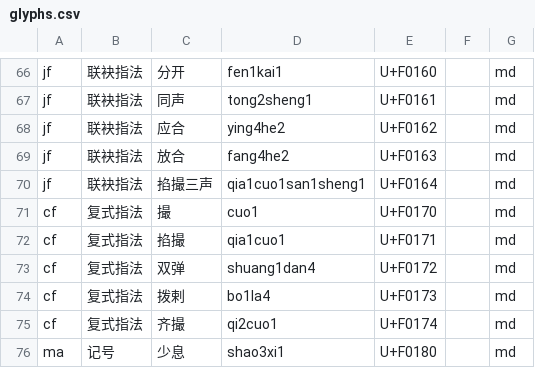
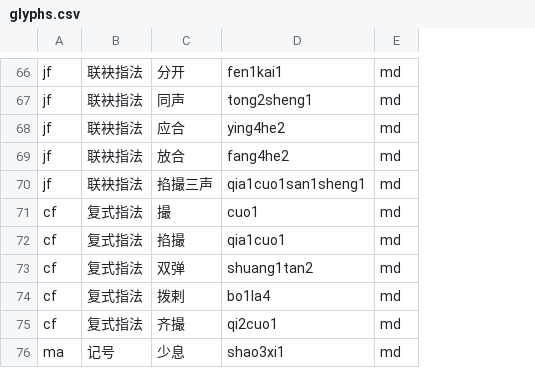
Before and after one commit to alephpi/jianzipu, a CSV file: data/glyphs.csv, drawn as a sheet; only a part is shown, gaps mark what is left out; removed rows and columns are numbered as before the commit, all else as after; the diff covers the shown part only; the diff names each change by its address in the sheet, - before the commit and + after, or states it on an @@ line.

```diff
--- a/data/glyphs.csv
+++ b/data/glyphs.csv
-column E, rows 66-76: U+F0160 | U+F0161 | U+F0162 | U+F0163 | U+F0164 | U+F0170 | U+F0171 | U+F0172 | U+F0173 | U+F0174 | U+F0180
-column F, empty
-D73: shuang1dan4
+D73: shuang1tan2
```
Also changed, not shown: 38 added rows and 7 edited cells elsewhere in this file, data/encoding.csv, 10 other files.
